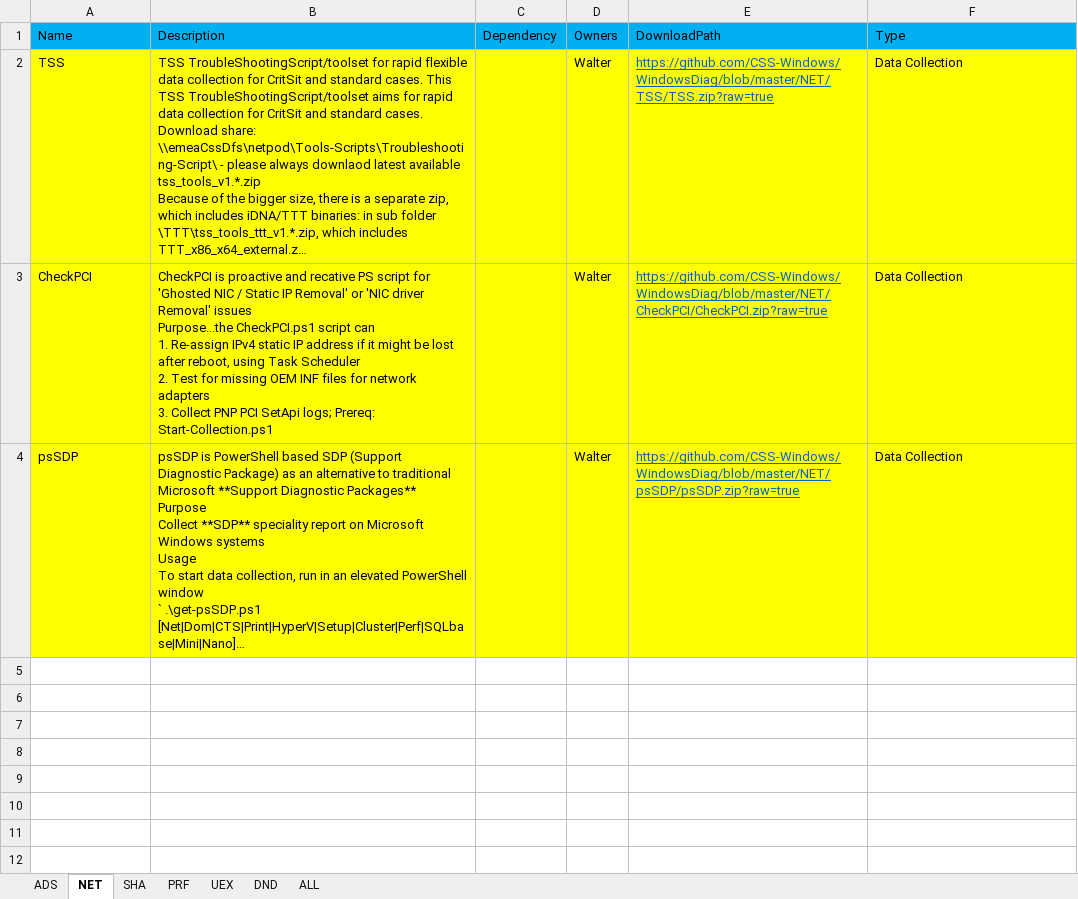
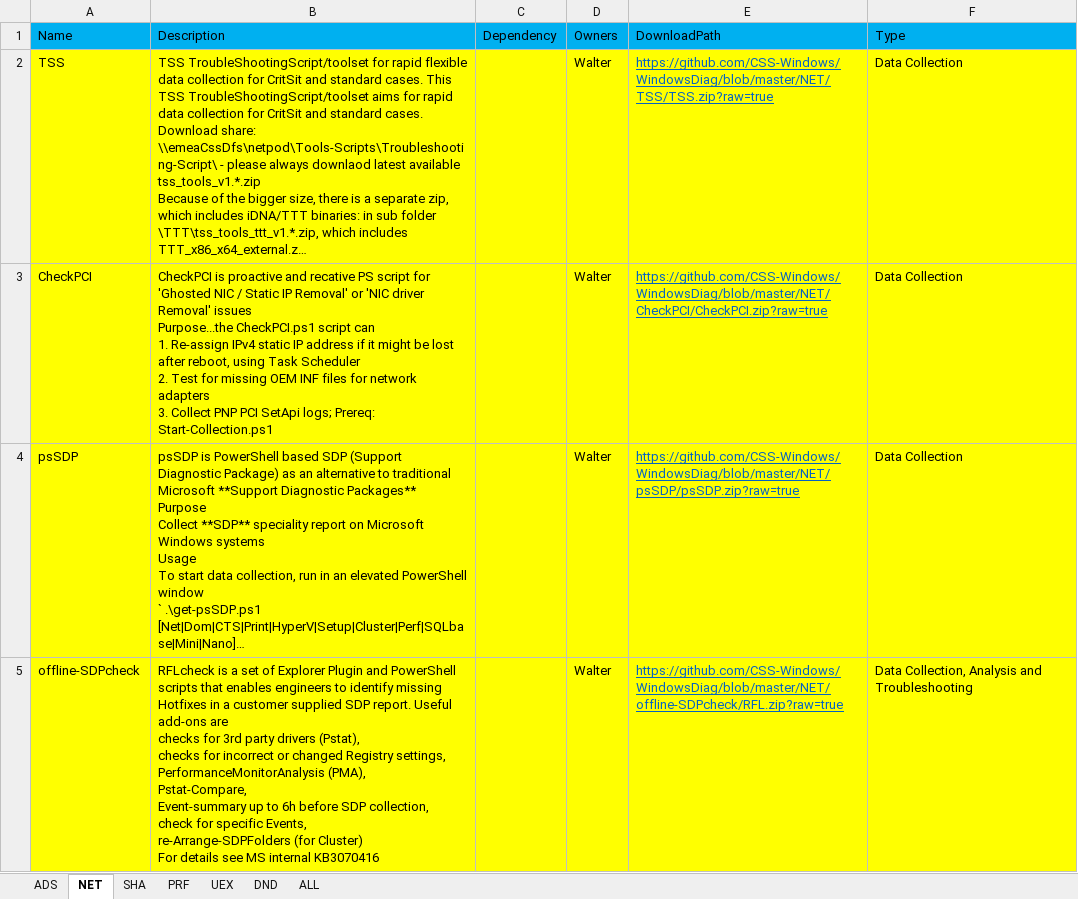
Before and after one commit to CSS-Windows/WindowsDiag, an Excel workbook: Windows_PODs.xlsx, sheet NET, drawn as a sheet; only a part is shown; long unchanged cells end in …; values as stored, in another font and other column widths than the file's, no borders; ↵ is a line break in a cell; the diff covers the shown part only; the diff names each change by its address in the sheet, - before the commit and + after, or states it on an @@ line.

Commit message:
POD XLSX updated

```diff
--- a/Windows_PODs.xlsx (sheet NET)
+++ b/Windows_PODs.xlsx (sheet NET)
+row 5: offline-SDPcheck | RFLcheck is a set of Explorer Plugin and PowerShell scripts that enables engineers to identify missing Hotfixes in a customer supplied SDP report. Useful add-ons are ↵ checks for 3rd party drivers (Pstat), ↵ checks for incorrect or changed Registry settings, ↵ PerformanceMonitorAnalysis (PMA), ↵ Pstat-Compare, ↵ Event-summary up to 6h before SDP collection, ↵ check for specific Events, ↵ re-Arrange-SDPFolders (for Cluster) ↵ For details see MS internal KB3070416 |  | Walter | https://github.com/CSS-Windows/WindowsDiag/blob/master/NET/offline-SDPcheck/RFL.zip?raw=true | Data Collection, Analysis and Troubleshooting
```
Also changed, not shown: 1 added row elsewhere in this sheet, sheet SHA.
